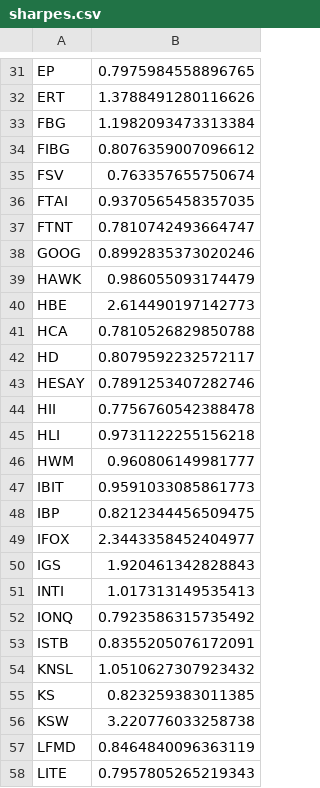
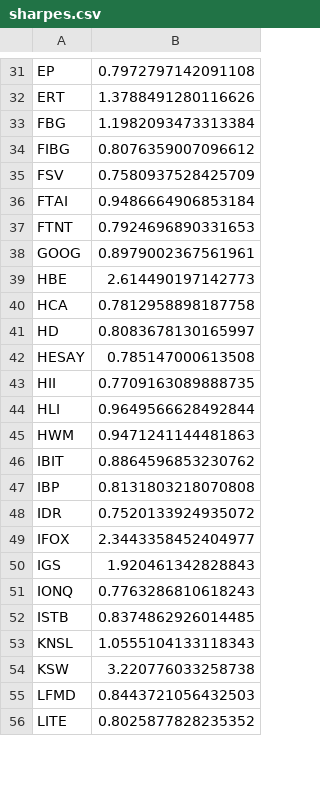
Before and after one commit to damiansp/marketModeling, a CSV file: daily/data/sharpes.csv, drawn as a sheet; only a part is shown, gaps mark what is left out; removed rows and columns are numbered as before the commit, all else as after; the diff covers the shown part only; the diff names each change by its address in the sheet, - before the commit and + after, or states it on an @@ line.

```diff
--- a/daily/data/sharpes.csv
+++ b/daily/data/sharpes.csv
-B31: 0.7975984558896765
+B31: 0.7972797142091108
-B35: 0.763357655750674
+B35: 0.7580937528425709
-B36: 0.9370565458357035
+B36: 0.9486664906853184
-B37: 0.7810742493664747
+B37: 0.7924696890331653
-B38: 0.8992835373020246
+B38: 0.8979002367561961
-row 39: HAWK | 0.986055093174479
-B40: 0.7810526829850788
+B40: 0.7812958898187758
-B41: 0.8079592232572117
+B41: 0.8083678130165997
-B42: 0.7891253407282746
+B42: 0.785147000613508
-B43: 0.7756760542388478
+B43: 0.7709163089888735
-B44: 0.9731122255156218
+B44: 0.9649566628492844
-B45: 0.960806149981777
+B45: 0.9471241144481863
-B46: 0.9591033085861773
+B46: 0.8864596853230762
-B47: 0.8212344456509475
+B47: 0.8131803218070808
+row 48: IDR | 0.7520133924935072
-row 51: INTI | 1.017313149535413
-B51: 0.7923586315735492
+B51: 0.7763286810618243
-B52: 0.8355205076172091
+B52: 0.8374862926014485
-B53: 1.0510627307923432
+B53: 1.0555104133118343
-row 55: KS | 0.823259383011385
-B55: 0.8464840096363119
+B55: 0.8443721056432503
-B56: 0.7957805265219343
+B56: 0.8025877828235352
```
Also changed, not shown: 12 added rows, 10 removed rows and 45 edited cells elsewhere in this file, daily/data/best_stocks.csv, daily/data/stock_metrics.csv, 19 other files.
